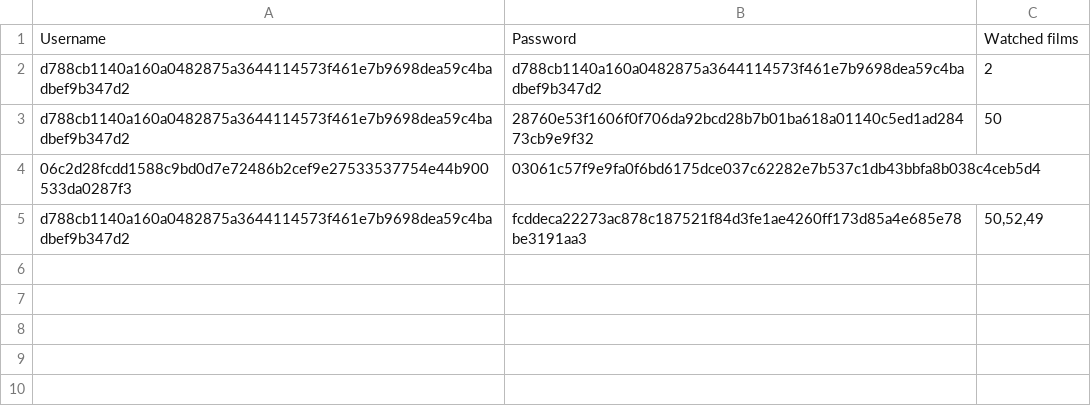
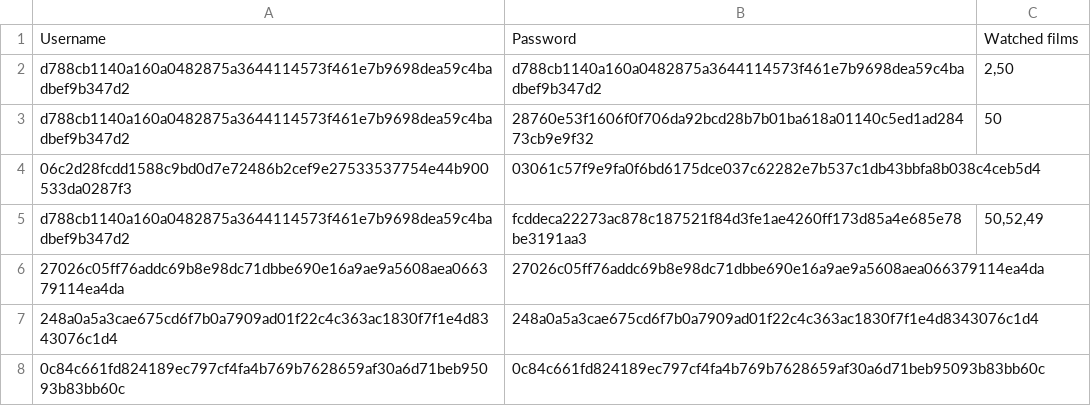
Before and after one commit to EvelynVoce/Open-Source-Suggestion-Algorithm, a CSV file: user_data.csv, drawn as a sheet.

Commit message:
Pep 8 improvements. Efficiency improvements: . If the user enters the name of a film which does not exist the system now requests the user to enter another film rather than printing out all the scores again which was useless before as the scores would not have changed.

```diff
--- a/user_data.csv
+++ b/user_data.csv
@@ -1,3 +1,3 @@
 Username,Password,Watched films
-d788cb1140a160a0482875a3644114573f461e7b9698dea59c4badbef9b347d2,d788cb1140a160a0482875a3644114573f461e7b9698dea59c4badbef9b347d2,2
+d788cb1140a160a0482875a3644114573f461e7b9698dea59c4badbef9b347d2,d788cb1140a160a0482875a3644114573f461e7b9698dea59c4badbef9b347d2,"2,50"
 d788cb1140a160a0482875a3644114573f461e7b9698dea59c4badbef9b347d2,28760e53f1606f0f706da92bcd28b7b01ba618a01140c5ed1ad28473cb9e9f32,50
@@ -5 +5,4 @@ d788cb1140a160a0482875a3644114573f461e7b9698dea59c4badbef9b347d2,28760e53f1606f0
 d788cb1140a160a0482875a3644114573f461e7b9698dea59c4badbef9b347d2,fcddeca22273ac878c187521f84d3fe1ae4260ff173d85a4e685e78be3191aa3,"50,52,49"
+27026c05ff76addc69b8e98dc71dbbe690e16a9ae9a5608aea066379114ea4da,27026c05ff76addc69b8e98dc71dbbe690e16a9ae9a5608aea066379114ea4da,
+248a0a5a3cae675cd6f7b0a7909ad01f22c4c363ac1830f7f1e4d8343076c1d4,248a0a5a3cae675cd6f7b0a7909ad01f22c4c363ac1830f7f1e4d8343076c1d4
+0c84c661fd824189ec797cf4fa4b769b7628659af30a6d71beb95093b83bb60c,0c84c661fd824189ec797cf4fa4b769b7628659af30a6d71beb95093b83bb60c
```
Also changed, not shown: 7 other files.
